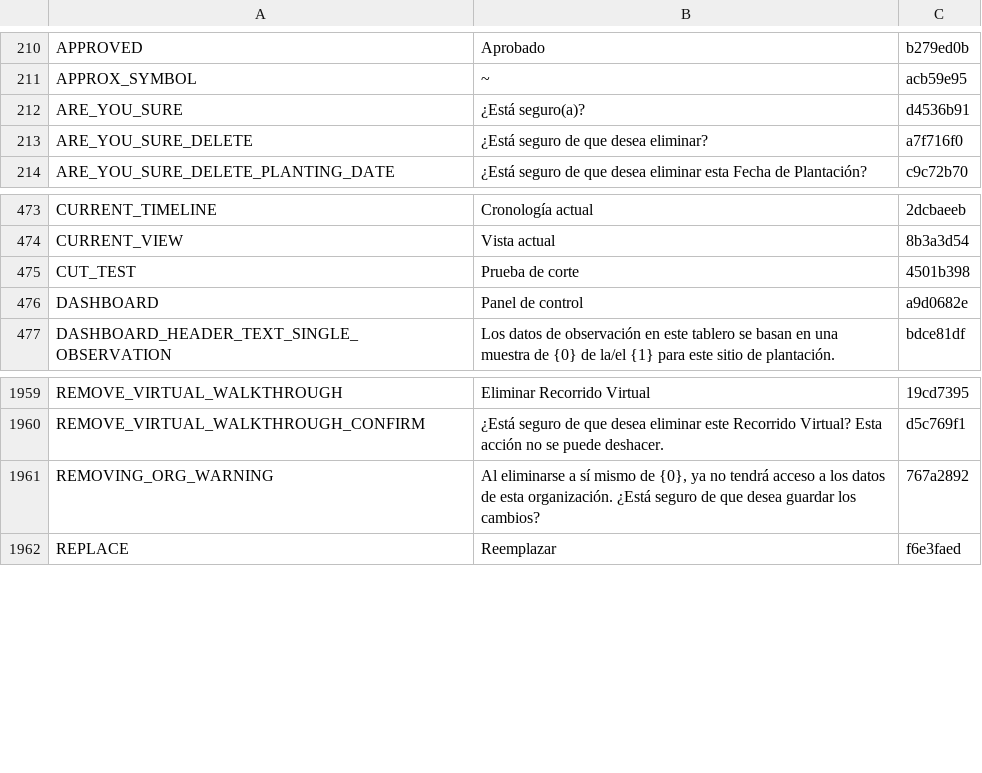
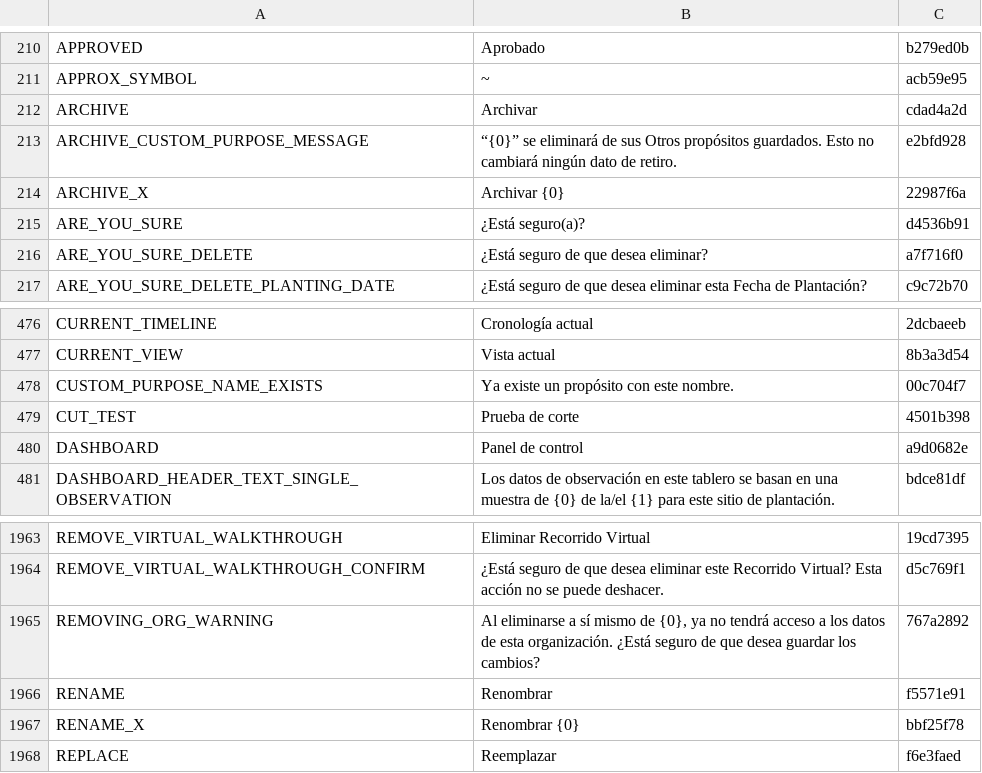
Before and after one commit to terraware/terraware-web, a CSV file: src/strings/csv/es.csv, drawn as a sheet; only a part is shown, gaps mark what is left out; the diff names each change by its address in the sheet, - before the commit and + after, or states it on an @@ line.

```diff
--- a/src/strings/csv/es.csv
+++ b/src/strings/csv/es.csv
+row 212: ARCHIVE | Archivar | cdad4a2d
+row 213: ARCHIVE_CUSTOM_PURPOSE_MESSAGE | “{0}” se eliminará de sus Otros propósitos guardados. Esto no cambiará ningún dato de retiro. | e2bfd928
+row 214: ARCHIVE_X | Archivar {0} | 22987f6a
+row 478: CUSTOM_PURPOSE_NAME_EXISTS | Ya existe un propósito con este nombre. | 00c704f7
+row 1966: RENAME | Renombrar | f5571e91
+row 1967: RENAME_X | Renombrar {0} | bbf25f78
```
Also changed, not shown: src/strings/csv/en.csv, src/strings/csv/fr.csv, 3 other files.
